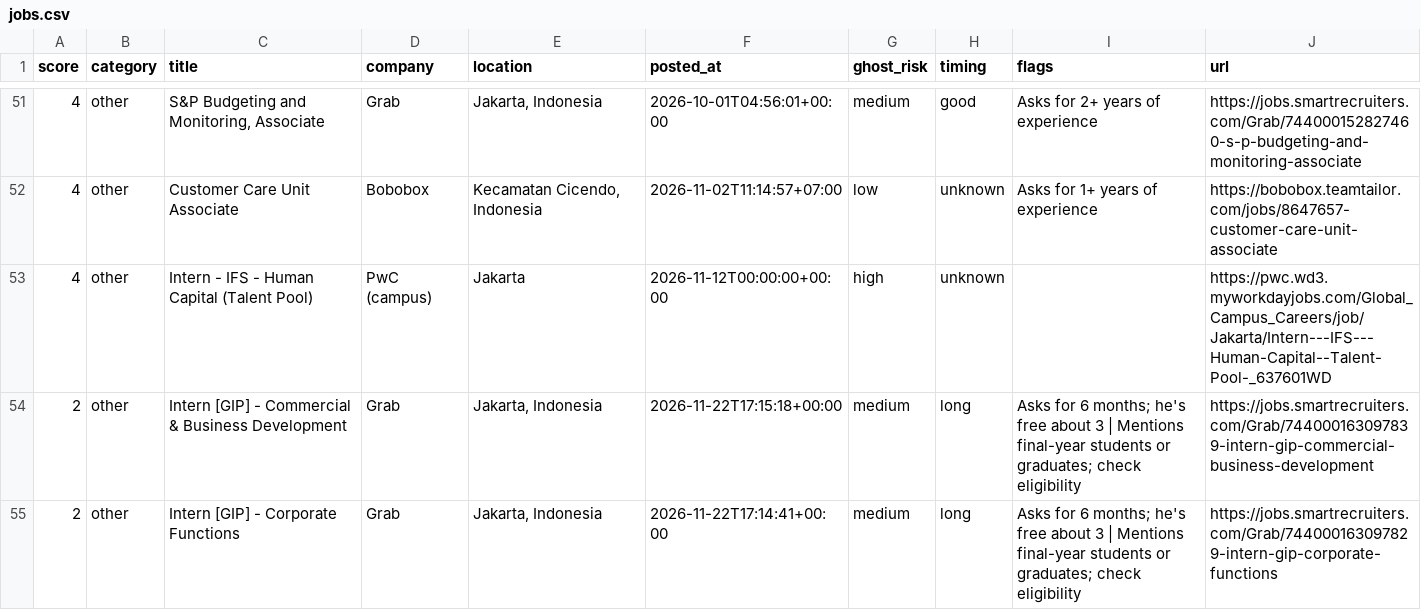
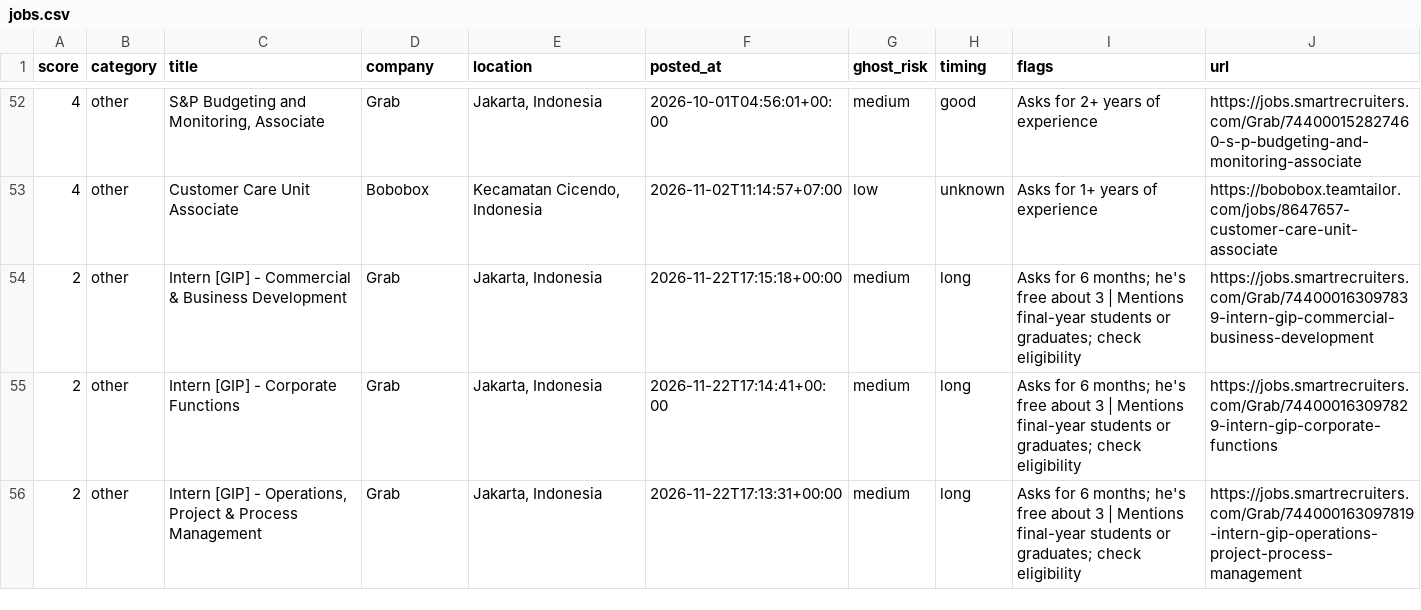
Before and after one commit to NicksonEdbert/Job-Search-Tool, a CSV file: data/jobs.csv, drawn as a sheet; only a part is shown, gaps mark what is left out; the shorter side is filled out with more unchanged rows; the diff covers the shown part only.

```diff
--- a/data/jobs.csv
+++ b/data/jobs.csv
@@ -52,3 +53,2 @@ score,category,title,company,location,posted_at,ghost_risk,timing,flags,url
 4,other,Customer Care Unit Associate,Bobobox,"Kecamatan Cicendo, Indonesia",2026-11-02T11:14:57+07:00,low,unknown,Asks for 1+ years of experience,https://bobobox.teamtailor.com/jobs/8647657-customer-care-unit-associate
-4,other,Intern - IFS - Human Capital (Talent Pool),PwC (campus),Jakarta,2026-11-12T00:00:00+00:00,high,unknown,,https://pwc.wd3.myworkdayjobs.com/Global_Campus_Careers/job/Jakarta/Intern---IFS---Human-Capital--Talent-Pool-_637601WD
 2,other,Intern [GIP] - Commercial & Business Development,Grab,"Jakarta, Indonesia",2026-11-22T17:15:18+00:00,medium,long,Asks for 6 months; he's free about 3 | Mentions final-year students or graduates; check eligibility,https://jobs.smartrecruiters.com/Grab/744000163097839-intern-gip-commercial-business-development
```
Also changed, not shown: 3 added rows, 2 removed rows, 1 moved row and 8 edited cells elsewhere in this file, 3 other files.
